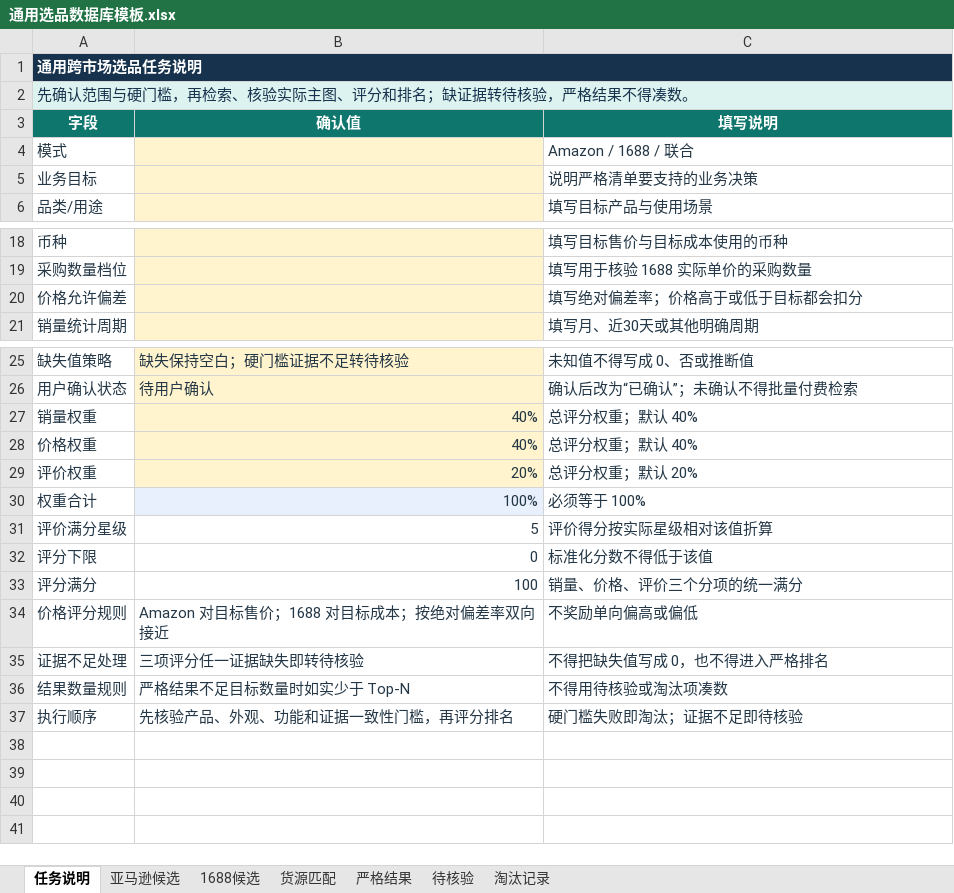
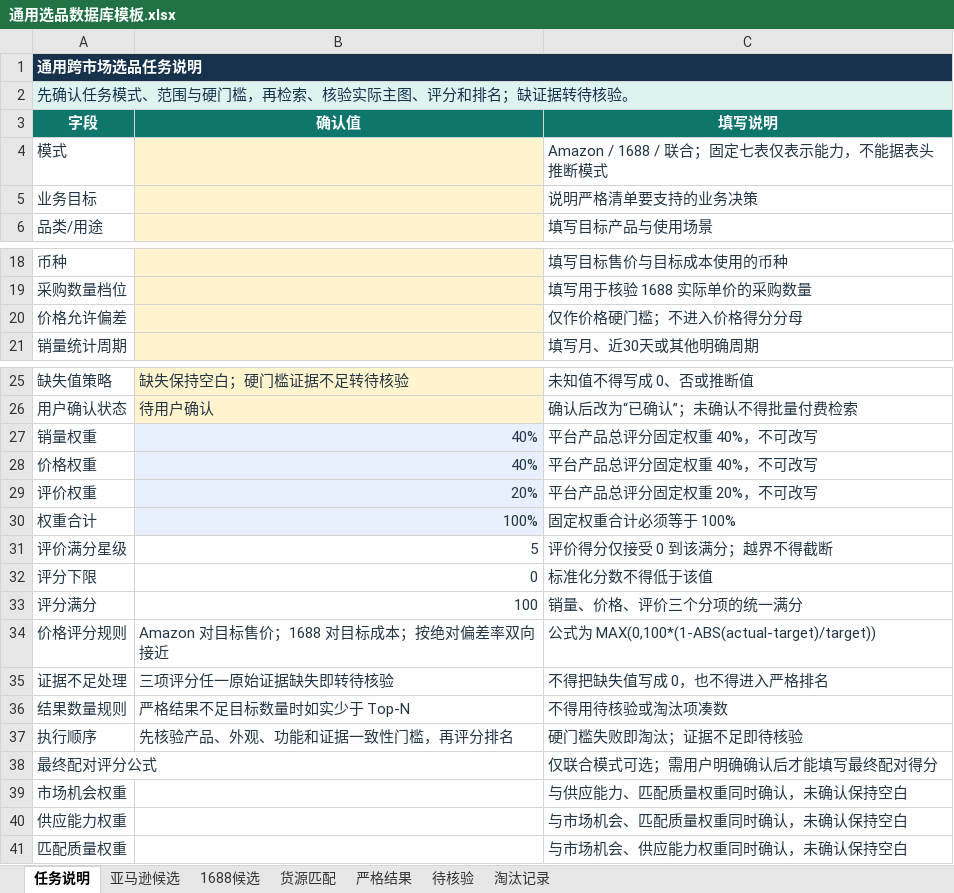
Before and after one commit to rjdcrbqj/cross-market-product-selection, an Excel workbook: skills/cross-market-product-selection/assets/通用选品数据库模板.xlsx, sheet 任务说明, drawn as a sheet; only a part is shown, gaps mark what is left out; values as stored, in another font and other column widths than the file's, no borders; conditional formats and table styles not drawn; the diff names each change by its address in the sheet, - before the commit and + after, or states it on an @@ line.

```diff
--- a/skills/cross-market-product-selection/assets/通用选品数据库模板.xlsx (sheet 任务说明)
+++ b/skills/cross-market-product-selection/assets/通用选品数据库模板.xlsx (sheet 任务说明)
-A2 (字段): 先确认范围与硬门槛，再检索、核验实际主图、评分和排名；缺证据转待核验，严格结果不得凑数。
+A2 (字段): 先确认任务模式、范围与硬门槛，再检索、核验实际主图、评分和排名；缺证据转待核验。
-C4 (填写说明): Amazon / 1688 / 联合
+C4 (填写说明): Amazon / 1688 / 联合；固定七表仅表示能力，不能据表头推断模式
-C20 (填写说明): 填写绝对偏差率；价格高于或低于目标都会扣分
+C20 (填写说明): 仅作价格硬门槛；不进入价格得分分母
-B27:B29 fill: #FFF4CE
+B27:B29 fill: #E8F0FE
-C27:C28 (填写说明): 总评分权重；默认 40%
+C27:C28 (填写说明): 平台产品总评分固定权重 40%，不可改写
-C29 (填写说明): 总评分权重；默认 20%
+C29 (填写说明): 平台产品总评分固定权重 20%，不可改写
-C30 (填写说明): 必须等于 100%
+C30 (填写说明): 固定权重合计必须等于 100%
-C31 (填写说明): 评价得分按实际星级相对该值折算
+C31 (填写说明): 评价得分仅接受 0 到该满分；越界不得截断
-C34 (填写说明): 不奖励单向偏高或偏低
+C34 (填写说明): 公式为 MAX(0,100*(1-ABS(actual-target)/target))
-B35 (确认值): 三项评分任一证据缺失即转待核验
+B35 (确认值): 三项评分任一原始证据缺失即转待核验
+row 38: 最终配对评分公式 |  | 仅联合模式可选；需用户明确确认后才能填写最终配对得分
+row 39: 市场机会权重 |  | 与供应能力、匹配质量权重同时确认，未确认保持空白
+row 40: 供应能力权重 |  | 与市场机会、匹配质量权重同时确认，未确认保持空白
+row 41: 匹配质量权重 |  | 与市场机会、供应能力权重同时确认，未确认保持空白
```
Also changed, not shown: sheet 严格结果, sheet 货源匹配, sheet 亚马逊候选, sheet 1688候选, sheet 待核验, 17 other files.
